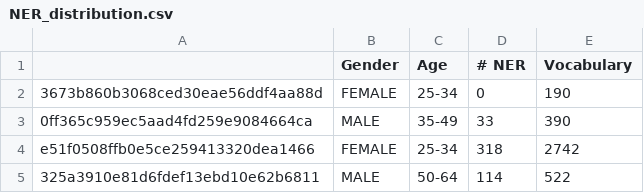
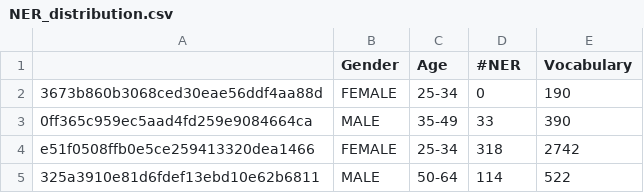
Before and after one commit to aseempatni/author-profiling, a CSV file: src/PANdata/StructuredData/NER_distribution.csv, drawn as a sheet; only a part is shown.

```diff
--- a/src/PANdata/StructuredData/NER_distribution.csv
+++ b/src/PANdata/StructuredData/NER_distribution.csv
@@ -1,2 +1,2 @@
-,Gender,Age,# NER,Vocabulary
+,Gender,Age,#NER,Vocabulary
 3673b860b3068ced30eae56ddf4aa88d,FEMALE,25-34,0,190
```
Also changed, not shown: src/PANdata/StructuredData/hyperlinks.csv, src/PANdata/StructuredData/pos_distribution.csv, 7 other files.
